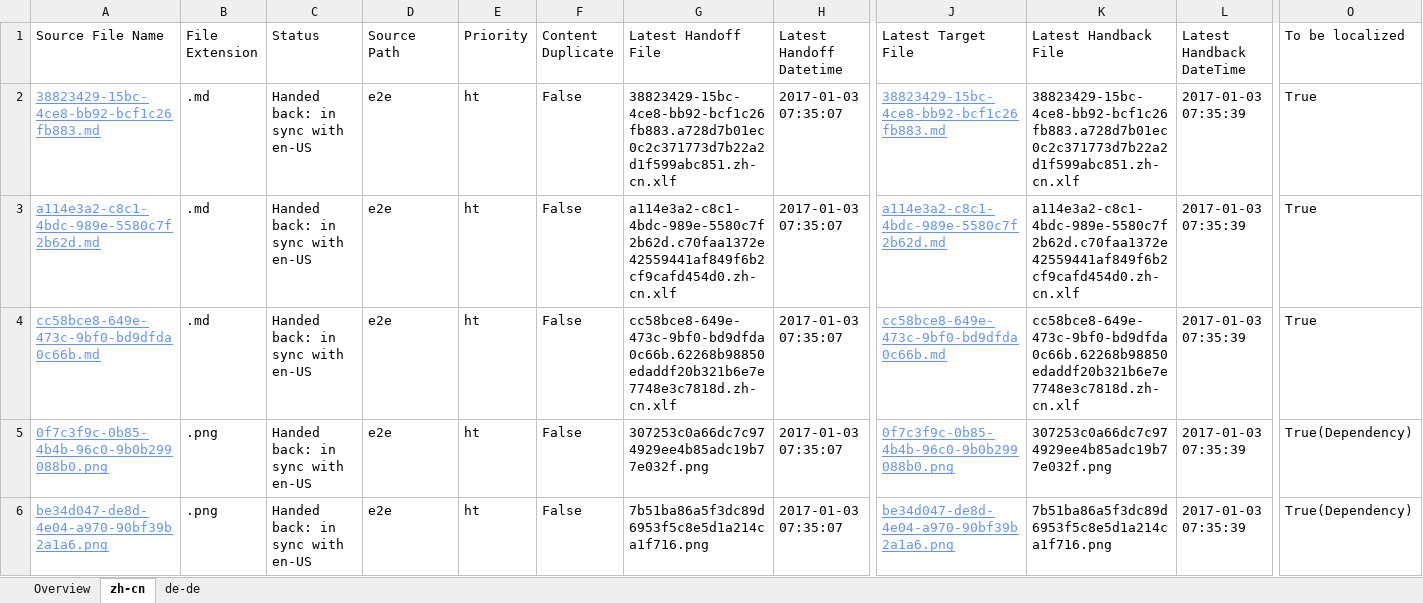
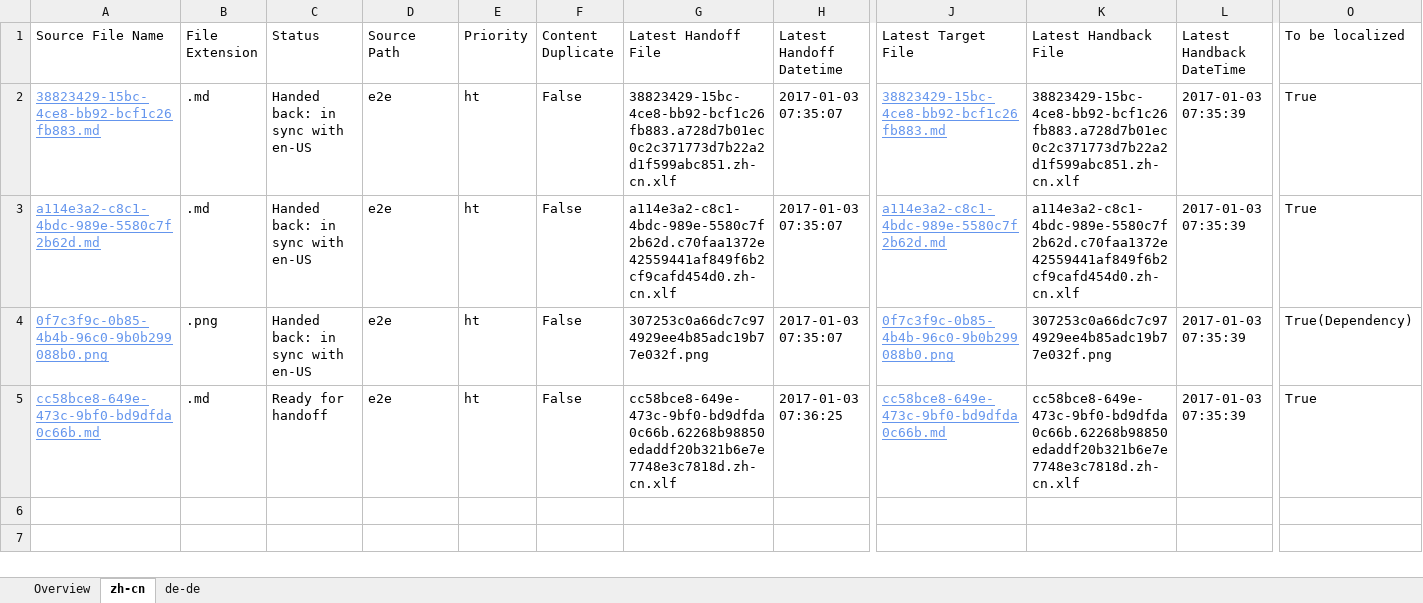
Before and after one commit to OpenLocalizationTestOrg/ol-test1-handback, an Excel workbook: ol-handback/OpenLocalizationTestOrg/ol-test1/ci/localization-status.xlsx, sheet zh-cn, drawn as a sheet; only a part is shown, gaps mark what is left out; values as stored, in another font and other column widths than the file's, no borders; table styles not drawn; removed rows and columns are numbered as before the commit, all else as after; rows hold the shown columns only; the diff names each change by its address in the sheet, - before the commit and + after, or states it on an @@ line.

Commit message:
Generate Report for Handoff

```diff
--- a/ol-handback/OpenLocalizationTestOrg/ol-test1/ci/localization-status.xlsx (sheet zh-cn)
+++ b/ol-handback/OpenLocalizationTestOrg/ol-test1/ci/localization-status.xlsx (sheet zh-cn)
-row 4: cc58bce8-649e-473c-9bf0-bd9dfda0c66b.md | .md | Handed back: in sync with en-US | e2e | ht | False | cc58bce8-649e-473c-9bf0-bd9dfda0c66b.62268b98850edaddf20b321b6e7e7748e3c7818d.zh-cn.xlf | 2017-01-03 07:35:07 | cc58bce8-649e-473c-9bf0-bd9dfda0c66b.md | cc58bce8-649e-473c-9bf0-bd9dfda0c66b.62268b98850edaddf20b321b6e7e7748e3c7818d.zh-cn.xlf | 2017-01-03 07:35:39 | True
-row 6: be34d047-de8d-4e04-a970-90bf39b2a1a6.png | .png | Handed back: in sync with en-US | e2e | ht | False | 7b51ba86a5f3dc89d6953f5c8e5d1a214ca1f716.png | 2017-01-03 07:35:07 | be34d047-de8d-4e04-a970-90bf39b2a1a6.png | 7b51ba86a5f3dc89d6953f5c8e5d1a214ca1f716.png | 2017-01-03 07:35:39 | True(Dependency)
+row 5: cc58bce8-649e-473c-9bf0-bd9dfda0c66b.md | .md | Ready for handoff | e2e | ht | False | cc58bce8-649e-473c-9bf0-bd9dfda0c66b.62268b98850edaddf20b321b6e7e7748e3c7818d.zh-cn.xlf | 2017-01-03 07:36:25 | cc58bce8-649e-473c-9bf0-bd9dfda0c66b.md | cc58bce8-649e-473c-9bf0-bd9dfda0c66b.62268b98850edaddf20b321b6e7e7748e3c7818d.zh-cn.xlf | 2017-01-03 07:35:39 | True
```
Also changed, not shown: sheet de-de, sheet Overview.
